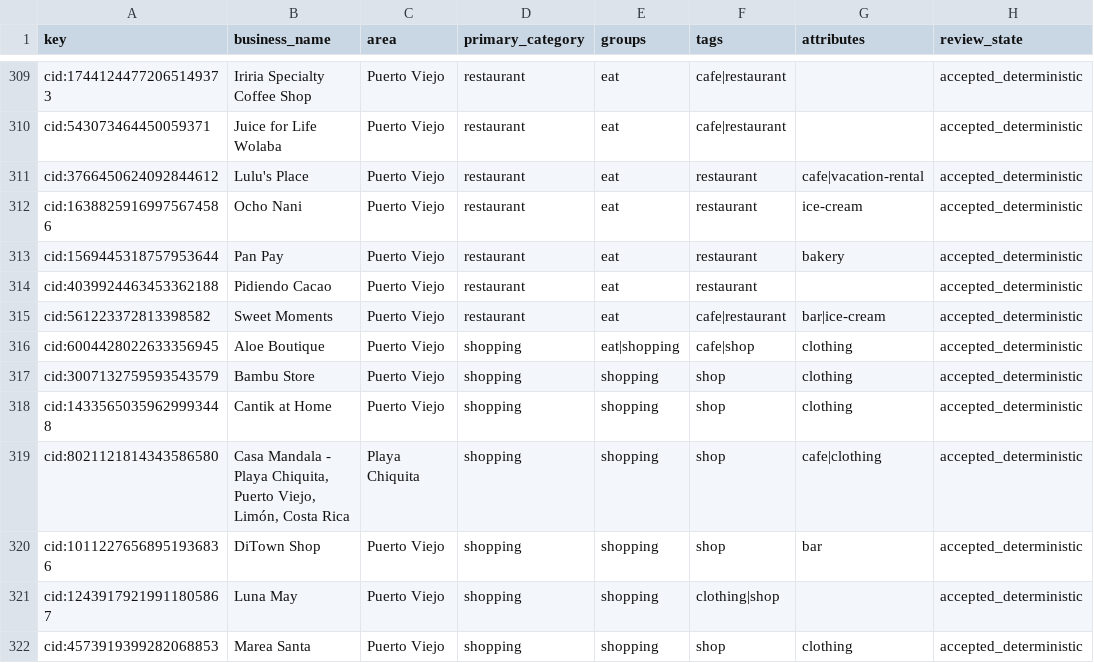
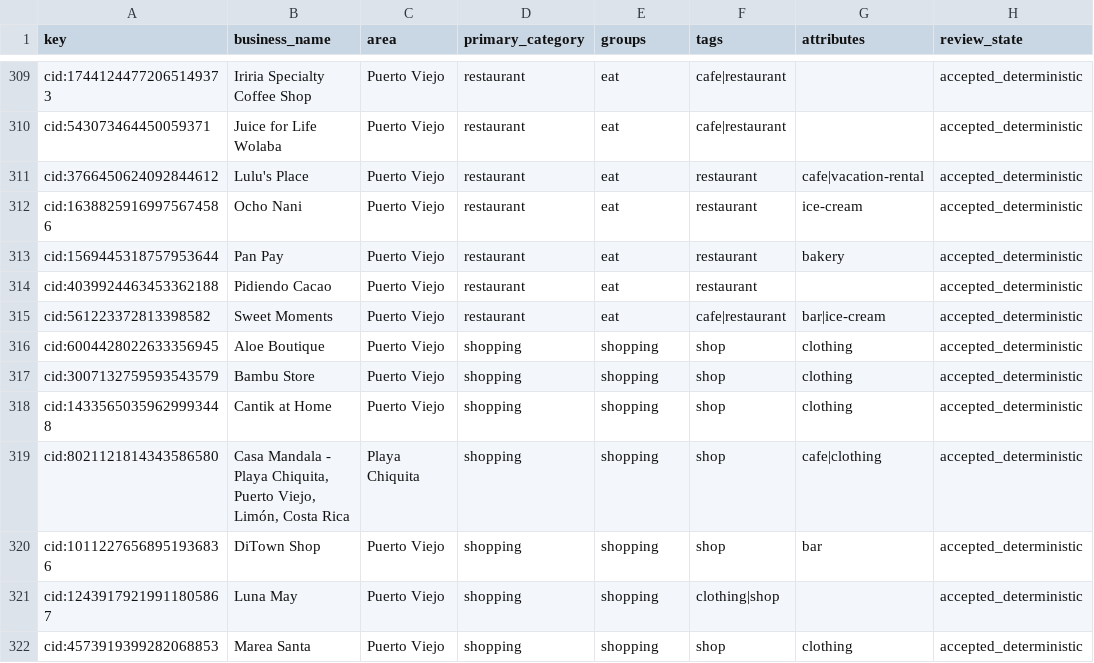
Before and after one commit to skinnerboxentertainment/mekatelyu, a CSV file: audit/semantic-taxonomy/visibility-matrix.csv, drawn as a sheet; only a part is shown, gaps mark what is left out; the diff names each change by its address in the sheet, - before the commit and + after, or states it on an @@ line.

Commit message:
Remove false cafe tag from Aloe Boutique (Xio QA #26)

```diff
--- a/audit/semantic-taxonomy/visibility-matrix.csv
+++ b/audit/semantic-taxonomy/visibility-matrix.csv
-E316 (groups): eat|shopping
+E316 (groups): shopping
-F316 (tags): cafe|shop
+F316 (tags): shop
```
Also changed, not shown: 4 other files.
